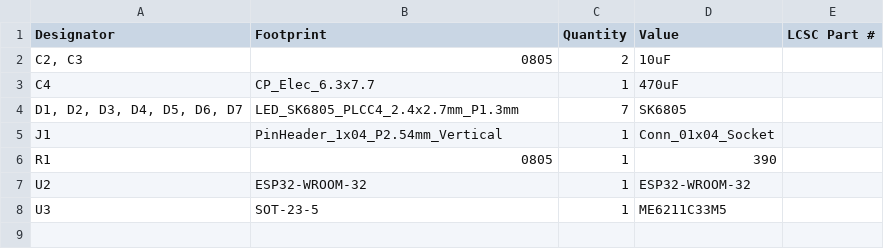
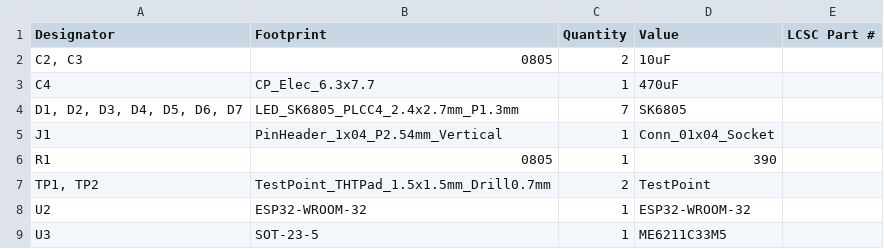
Before and after one commit to michelepietravalle/lucisurevine2025, a CSV file: production/bom.csv, drawn as a sheet; the diff names each change by its address in the sheet, - before the commit and + after, or states it on an @@ line.

```diff
--- a/production/bom.csv
+++ b/production/bom.csv
+row 7: TP1, TP2 | TestPoint_THTPad_1.5x1.5mm_Drill0.7mm | 2 | TestPoint
```
Also changed, not shown: 4 other files.
